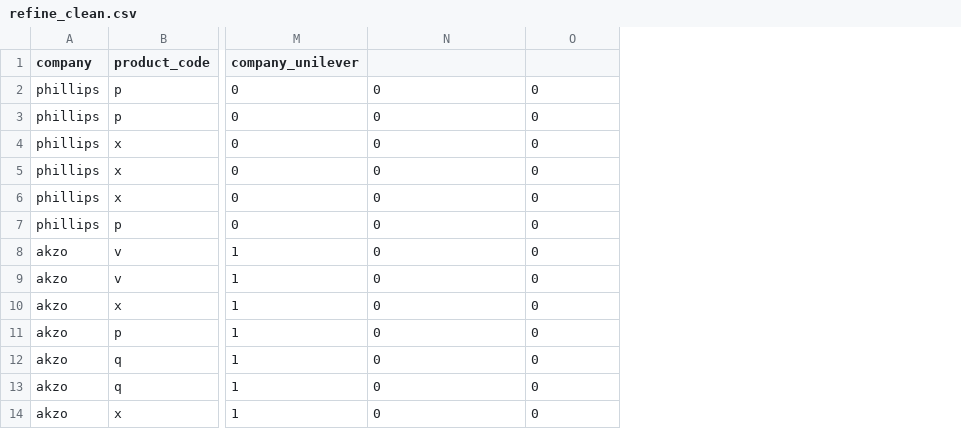
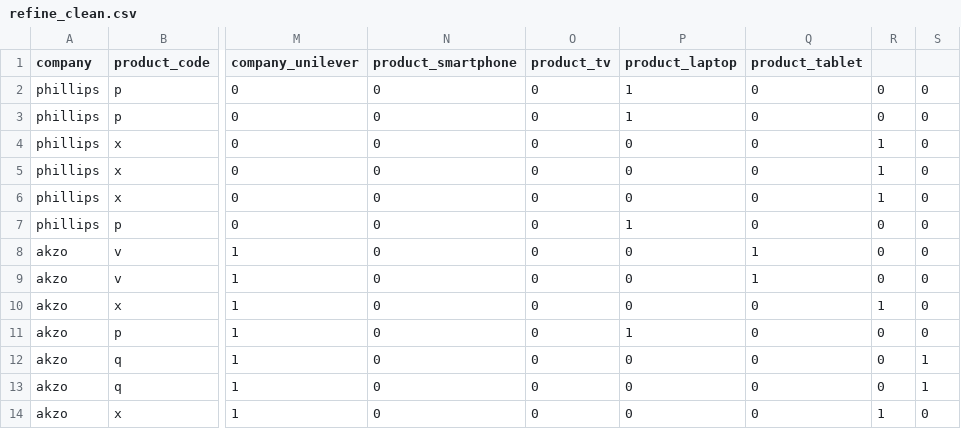
Before and after one commit to LarryW-datascience/Refine, a CSV file: refine_clean.csv, drawn as a sheet; only a part is shown, gaps mark what is left out; the diff names each change by its address in the sheet, - before the commit and + after, or states it on an @@ line.

Commit message:
Added dummy variables for product category

```diff
--- a/refine_clean.csv
+++ b/refine_clean.csv
+column P (product_laptop), rows 2-14: 1 | 1 | 0 | 0 | 0 | 1 | 0 | 0 | 0 | 1 | 0 | 0 | 0
+column Q (product_tablet), rows 2-14: 0 | 0 | 0 | 0 | 0 | 0 | 1 | 1 | 0 | 0 | 0 | 0 | 0
+column R, rows 2-14: 0 | 0 | 1 | 1 | 1 | 0 | 0 | 0 | 1 | 0 | 0 | 0 | 1
+column S, rows 2-14: 0 | 0 | 0 | 0 | 0 | 0 | 0 | 0 | 0 | 0 | 1 | 1 | 0
-N1: (empty)
+N1: product_smartphone
-O1: (empty)
+O1: product_tv
```
Also changed, not shown: 1 other file.
